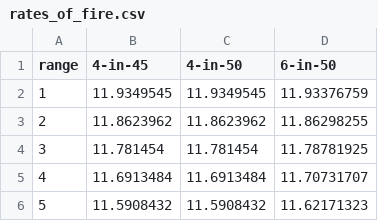
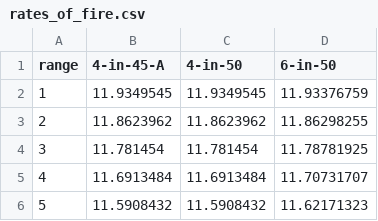
Before and after one commit to doolanshire/Combat-Models, a CSV file: maneuver_rules_1922/fire_effect_tables/1930/rates_of_fire.csv, drawn as a sheet; only a part is shown.

Commit message:
Fixed 4-in-45-A rate of fire
Created Emden as a second test ship

```diff
--- a/maneuver_rules_1922/fire_effect_tables/1930/rates_of_fire.csv
+++ b/maneuver_rules_1922/fire_effect_tables/1930/rates_of_fire.csv
@@ -1,2 +1,2 @@
-range,4-in-45,4-in-50,6-in-50
+range,4-in-45-A,4-in-50,6-in-50
 1,11.9349545,11.9349545,11.93376759
```
Also changed, not shown: 1 other file.
